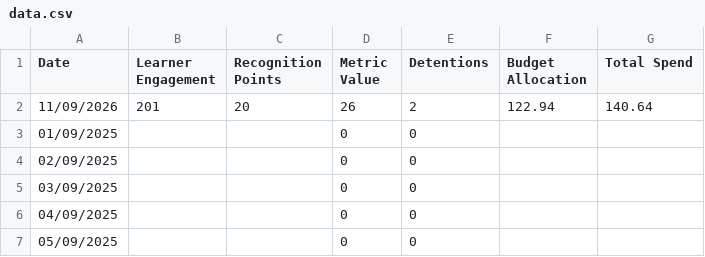
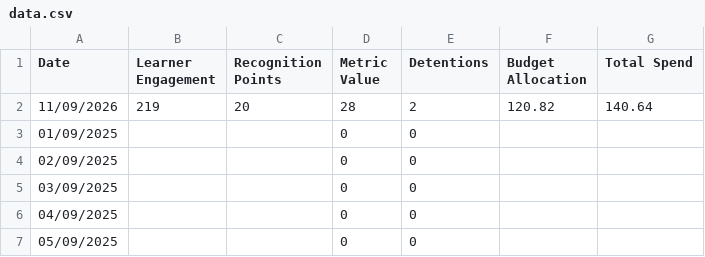
Before and after one commit to pjcf-byte/jamesdash, a CSV file: data.csv, drawn as a sheet; only a part is shown.

Commit message:
Update data.csv

```diff
--- a/data.csv
+++ b/data.csv
@@ -1,3 +1,3 @@
 Date,Learner Engagement,Recognition Points,Metric Value,Detentions,Budget Allocation,Total Spend
-11/09/2026,201,20,26,2,122.94,140.64
+11/09/2026,219,20,28,2,120.82,140.64
 01/09/2025,,,0,0,,
```
